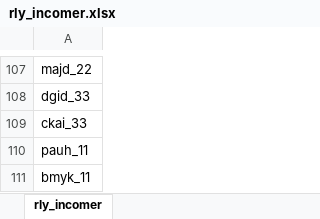
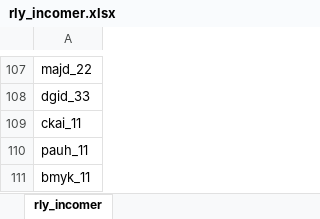
Before and after one commit to myza81/power_app, an Excel workbook: powerapp/data/rly_incomer.xlsx, sheet rly_incomer, drawn as a sheet; only a part is shown, gaps mark what is left out; values as stored, in another font and other column widths than the file's, no borders; the diff names each change by its address in the sheet, - before the commit and + after, or states it on an @@ line.

```diff
--- a/powerapp/data/rly_incomer.xlsx (sheet rly_incomer)
+++ b/powerapp/data/rly_incomer.xlsx (sheet rly_incomer)
-A109: ckai_33
+A109: ckai_11
```
Also changed, not shown: powerapp/data/assignment_ufls.xlsx, powerapp/data/dp_incomer.xlsx, 3 other files.
